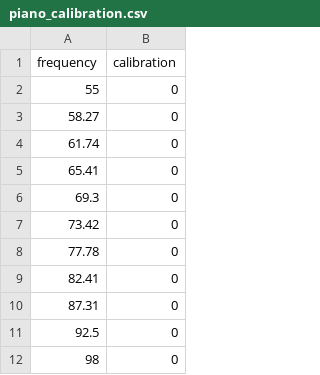
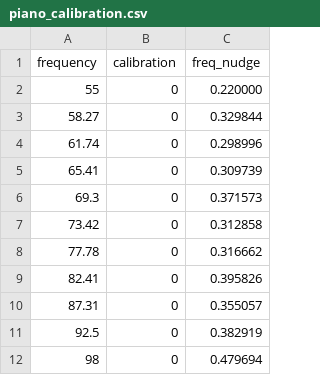
Before and after one commit to shashankkhare/faust_min, a CSV file: assets/dsp/piano_calibration.csv, drawn as a sheet; only a part is shown; the diff names each change by its address in the sheet, - before the commit and + after, or states it on an @@ line.

Commit message:
Update DSP physical models & pitch calibration tables (bayan, dayan, drums, bass, piano, ghatam, chougong)

```diff
--- a/assets/dsp/piano_calibration.csv
+++ b/assets/dsp/piano_calibration.csv
+column C (freq_nudge), rows 2-12: 0.220000 | 0.329844 | 0.298996 | 0.309739 | 0.371573 | 0.312858 | 0.316662 | 0.395826 | 0.355057 | 0.382919 | 0.479694
```
Also changed, not shown: assets/dsp/harmonium.csv, assets/dsp/sarod_calibration.csv, 37 other files.
